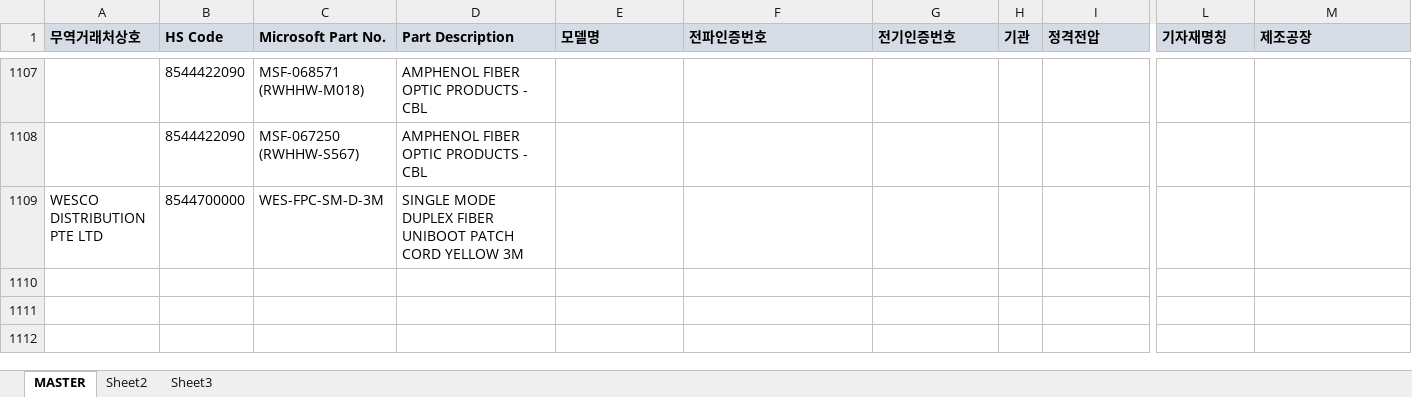
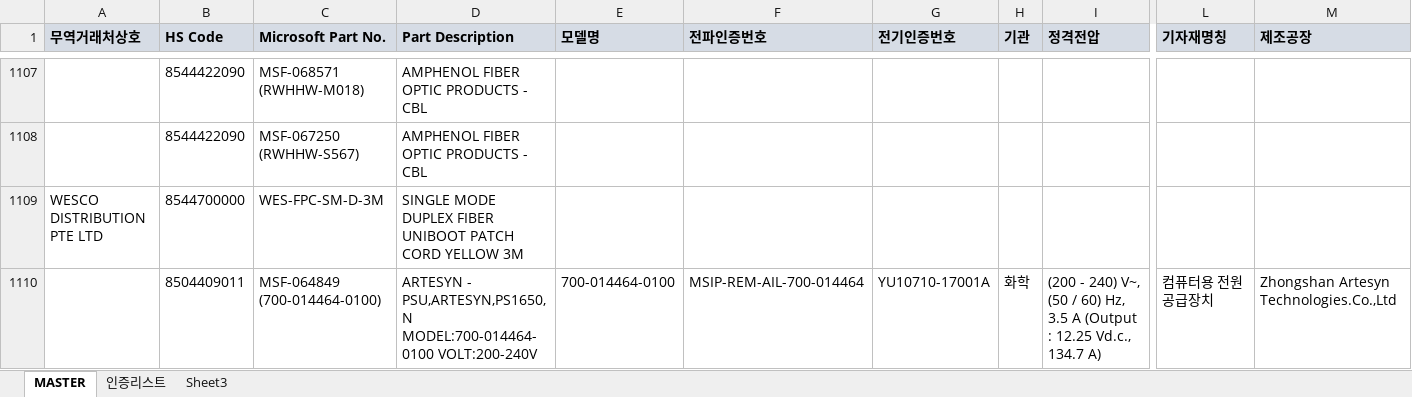
Before and after one commit to helloboraS/MS_PDF-TO-EXCEL, an Excel workbook: MASTER_MS5673.xlsx, sheet MASTER, drawn as a sheet; only a part is shown, gaps mark what is left out; values as stored, in another font and other column widths than the file's, no borders; conditional formats not drawn; rows hold the shown columns only; the diff names each change by its address in the sheet, - before the commit and + after, or states it on an @@ line.

Commit message:
Add files via upload

```diff
--- a/MASTER_MS5673.xlsx (sheet MASTER)
+++ b/MASTER_MS5673.xlsx (sheet MASTER)
-sheet tab: Sheet2
+sheet tab: 인증리스트
+row 1110:  | 8504409011 | MSF-064849 (700-014464-0100) | ARTESYN - PSU,ARTESYN,PS1650,N MODEL:700-014464-0100 VOLT:200-240V | 700-014464-0100 | MSIP-REM-AIL-700-014464 | YU10710-17001A | 화학 | (200 - 240) V~, (50 / 60) Hz, 3.5 A (Output : 12.25 Vd.c., 134.7 A) | 컴퓨터용 전원공급장치 | Zhongshan Artesyn Technologies.Co.,Ltd
```
